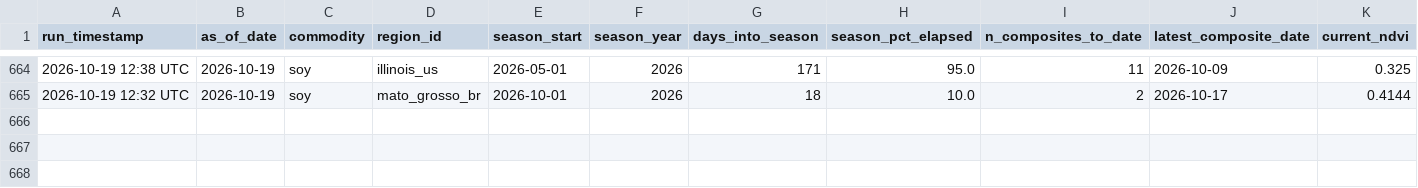
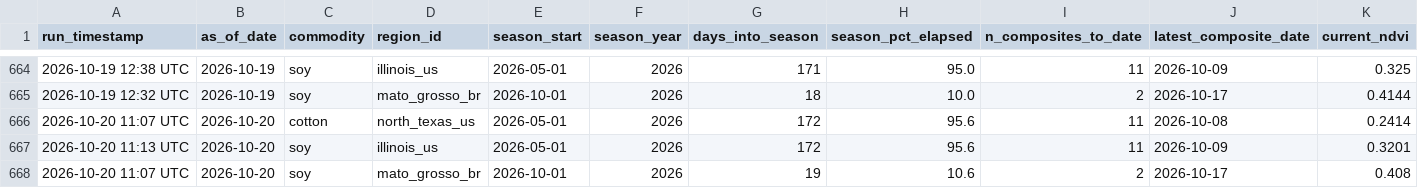
Before and after one commit to rmkenv/quantag, a CSV file: quantagri_live/quantagri_live_results.csv, drawn as a sheet; only a part is shown, gaps mark what is left out; rows hold the shown columns only; the diff names each change by its address in the sheet, - before the commit and + after, or states it on an @@ line.

```diff
--- a/quantagri_live/quantagri_live_results.csv
+++ b/quantagri_live/quantagri_live_results.csv
+row 666: 2026-10-20 11:07 UTC | 2026-10-20 | cotton | north_texas_us | 2026-05-01 | 2026 | 172 | 95.6 | 11 | 2026-10-08 | 0.2414
+row 667: 2026-10-20 11:13 UTC | 2026-10-20 | soy | illinois_us | 2026-05-01 | 2026 | 172 | 95.6 | 11 | 2026-10-09 | 0.3201
+row 668: 2026-10-20 11:07 UTC | 2026-10-20 | soy | mato_grosso_br | 2026-10-01 | 2026 | 19 | 10.6 | 2 | 2026-10-17 | 0.408
```
Also changed, not shown: quantagri_live/quantagri_live_alerts.csv, quantagri_live/quantagri_signal_scorecard.csv.
